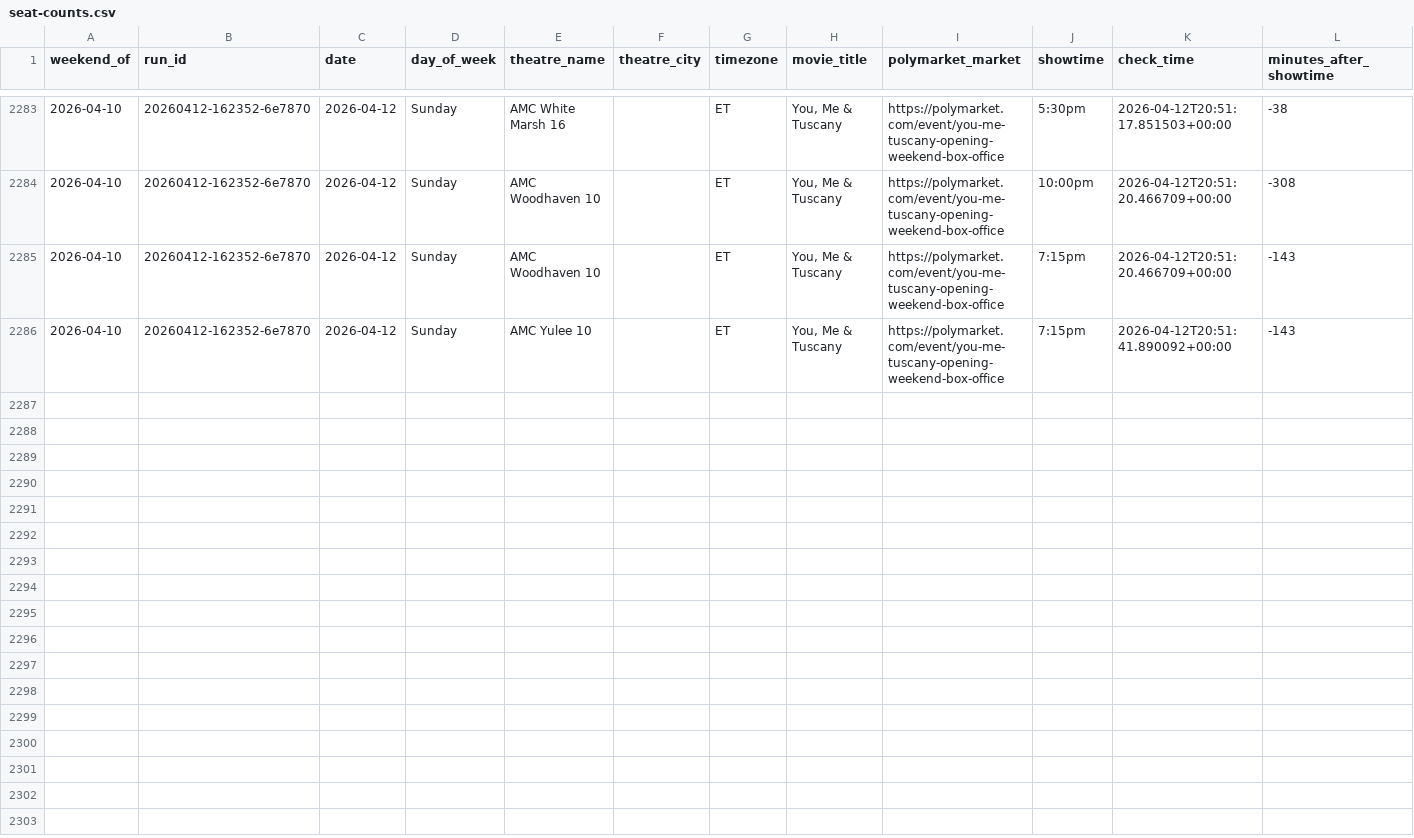
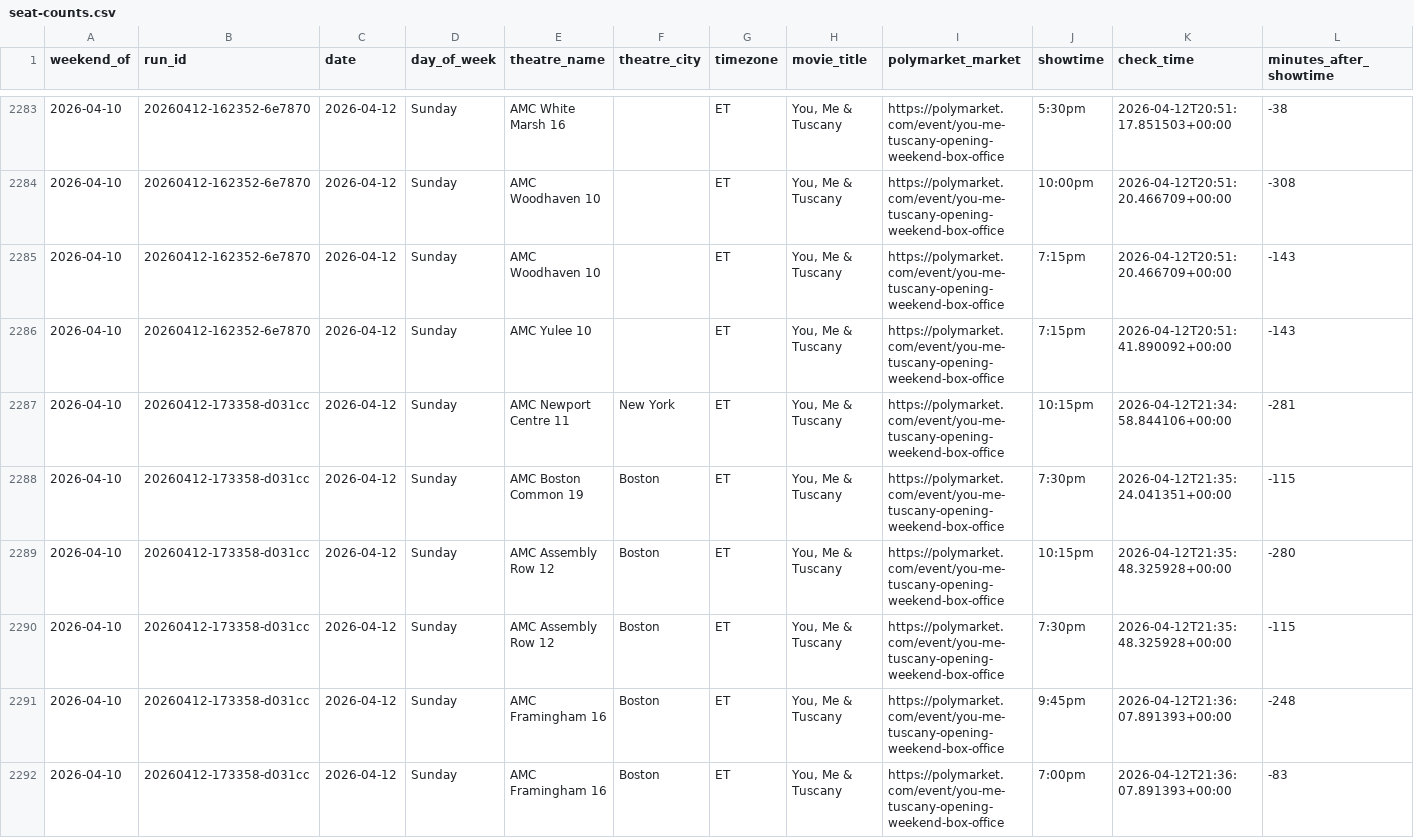
Before and after one commit to arnauddg27-svg/Theatres, a CSV file: box-office-tracker/data/seat-counts.csv, drawn as a sheet; only a part is shown, gaps mark what is left out; rows hold the shown columns only; the diff names each change by its address in the sheet, - before the commit and + after, or states it on an @@ line.

```diff
--- a/box-office-tracker/data/seat-counts.csv
+++ b/box-office-tracker/data/seat-counts.csv
+row 2287: 2026-04-10 | 20260412-173358-d031cc | 2026-04-12 | Sunday | AMC Newport Centre 11 | New York | ET | You, Me & Tuscany | https://polymarket.com/event/you-me-tuscany-opening-weekend-box-office | 10:15pm | 2026-04-12T21:34:58.844106+00:00 | -281
+row 2288: 2026-04-10 | 20260412-173358-d031cc | 2026-04-12 | Sunday | AMC Boston Common 19 | Boston | ET | You, Me & Tuscany | https://polymarket.com/event/you-me-tuscany-opening-weekend-box-office | 7:30pm | 2026-04-12T21:35:24.041351+00:00 | -115
+row 2289: 2026-04-10 | 20260412-173358-d031cc | 2026-04-12 | Sunday | AMC Assembly Row 12 | Boston | ET | You, Me & Tuscany | https://polymarket.com/event/you-me-tuscany-opening-weekend-box-office | 10:15pm | 2026-04-12T21:35:48.325928+00:00 | -280
+row 2290: 2026-04-10 | 20260412-173358-d031cc | 2026-04-12 | Sunday | AMC Assembly Row 12 | Boston | ET | You, Me & Tuscany | https://polymarket.com/event/you-me-tuscany-opening-weekend-box-office | 7:30pm | 2026-04-12T21:35:48.325928+00:00 | -115
+row 2291: 2026-04-10 | 20260412-173358-d031cc | 2026-04-12 | Sunday | AMC Framingham 16 | Boston | ET | You, Me & Tuscany | https://polymarket.com/event/you-me-tuscany-opening-weekend-box-office | 9:45pm | 2026-04-12T21:36:07.891393+00:00 | -248
+row 2292: 2026-04-10 | 20260412-173358-d031cc | 2026-04-12 | Sunday | AMC Framingham 16 | Boston | ET | You, Me & Tuscany | https://polymarket.com/event/you-me-tuscany-opening-weekend-box-office | 7:00pm | 2026-04-12T21:36:07.891393+00:00 | -83
```
Also changed, not shown: 1 other file.
